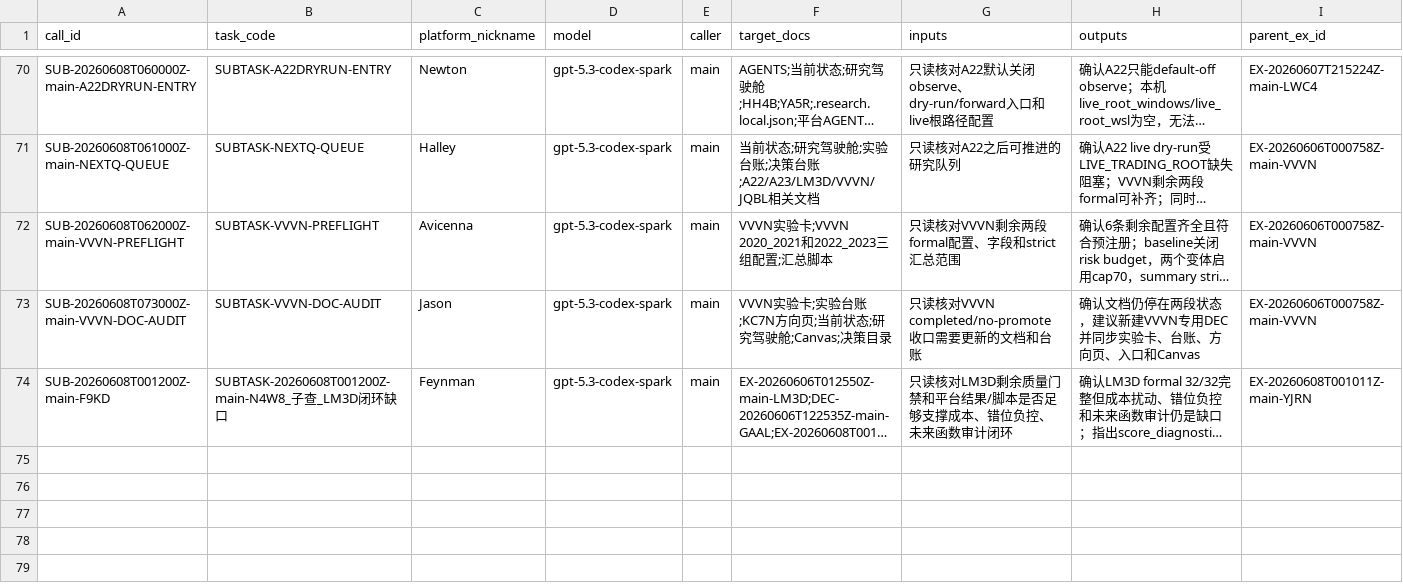
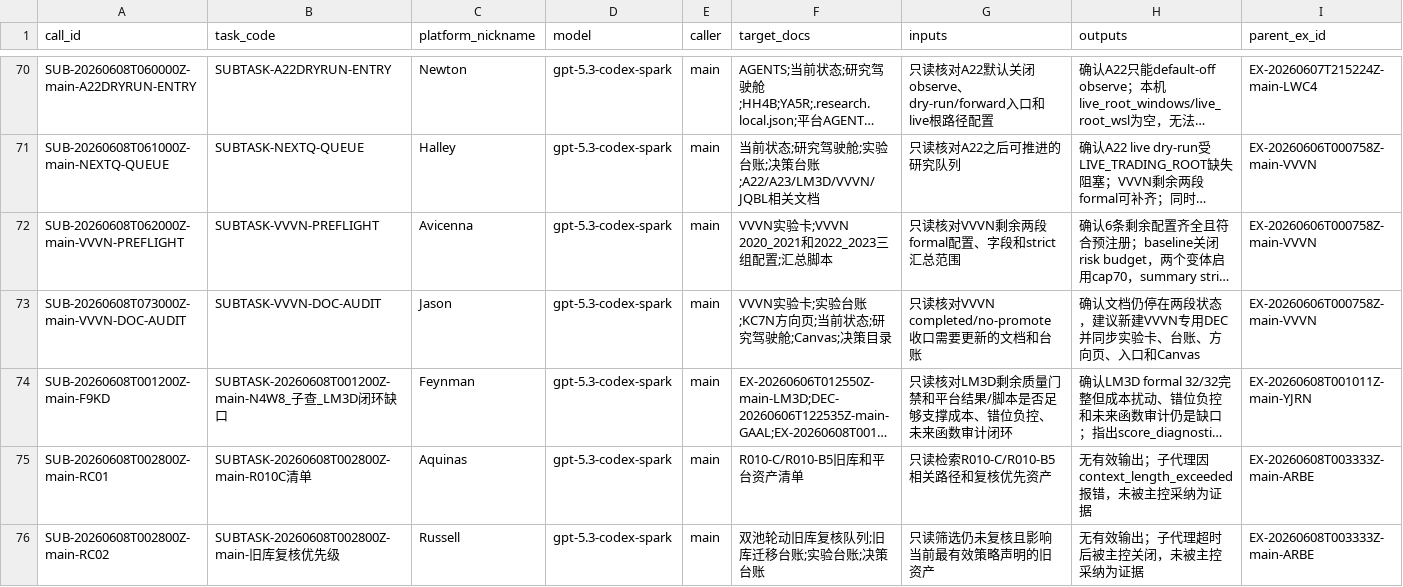
Before and after one commit to huakaiye/quant-knowledge-base, a CSV file: 01_台账/子代理调用台账.csv, drawn as a sheet; only a part is shown, gaps mark what is left out; long unchanged cells end in …; rows hold the shown columns only; the diff names each change by its address in the sheet, - before the commit and + after, or states it on an @@ line.

```diff
--- a/01_台账/子代理调用台账.csv
+++ b/01_台账/子代理调用台账.csv
+row 75: SUB-20260608T002800Z-main-RC01 | SUBTASK-20260608T002800Z-main-R010C清单 | Aquinas | gpt-5.3-codex-spark | main | R010-C/R010-B5旧库和平台资产清单 | 只读检索R010-C/R010-B5相关路径和复核优先资产 | 无有效输出；子代理因context_length_exceeded报错，未被主控采纳为证据 | EX-20260608T003333Z-main-ARBE
+row 76: SUB-20260608T002800Z-main-RC02 | SUBTASK-20260608T002800Z-main-旧库复核优先级 | Russell | gpt-5.3-codex-spark | main | 双池轮动旧库复核队列;旧库迁移台账;实验台账;决策台账 | 只读筛选仍未复核且影响当前最有效策略声明的旧资产 | 无有效输出；子代理超时后被主控关闭，未被主控采纳为证据 | EX-20260608T003333Z-main-ARBE
```
Also changed, not shown: 01_台账/决策台账.csv, 01_台账/实验台账.csv, 12 other files.
